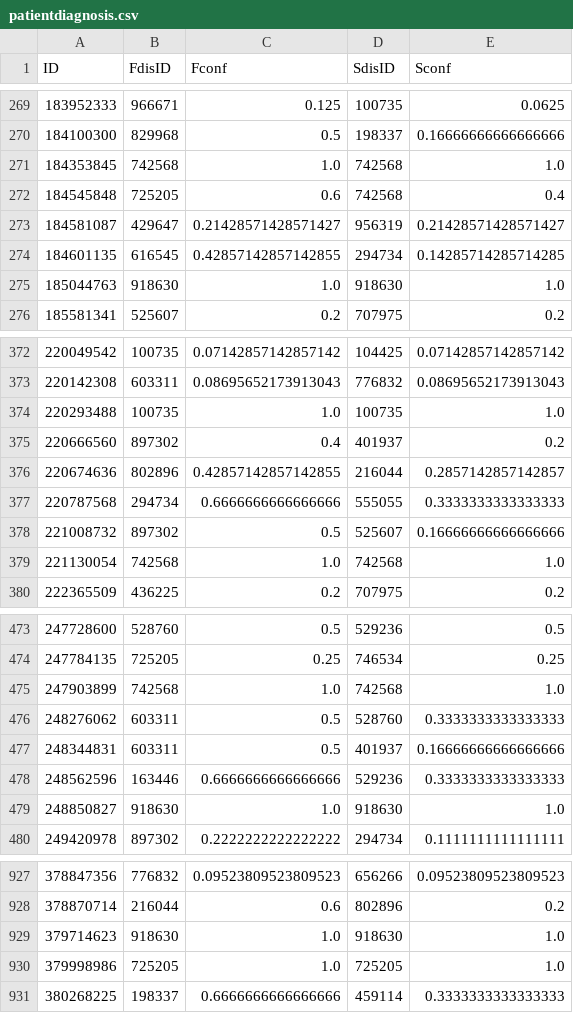
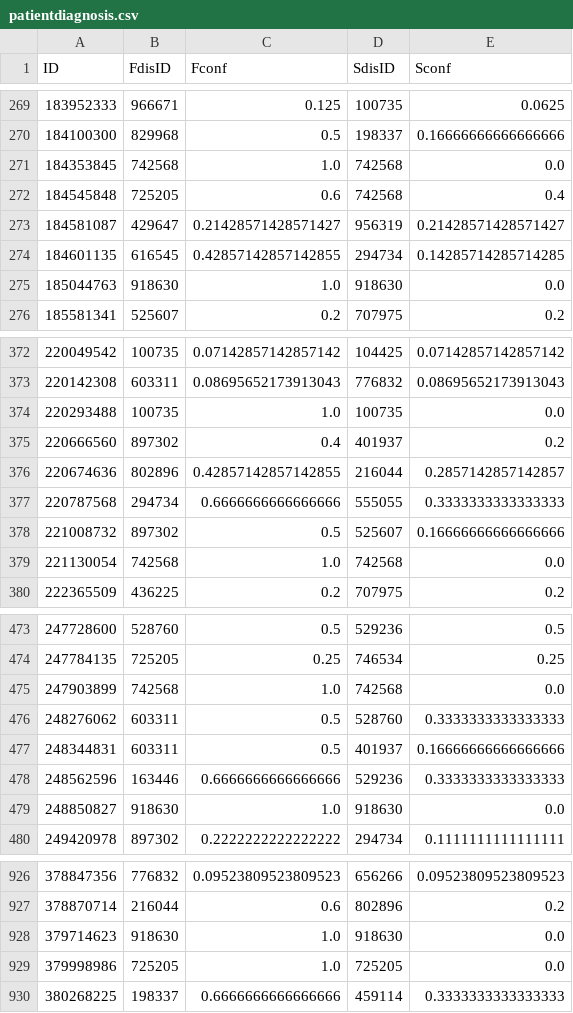
Before and after one commit to Sofi-240/Healthcare_Information_Systems_course_project, a CSV file: app/initialization/patientdiagnosis.csv, drawn as a sheet; only a part is shown, gaps mark what is left out; the diff covers the shown part only.

```diff
--- a/app/initialization/patientdiagnosis.csv
+++ b/app/initialization/patientdiagnosis.csv
@@ -270,3 +270,3 @@ ID,FdisID,Fconf,SdisID,Sconf
 184100300,829968,0.5,198337,0.16666666666666666
-184353845,742568,1.0,742568,1.0
+184353845,742568,1.0,742568,0.0
 184545848,725205,0.6,742568,0.4
@@ -274,3 +274,3 @@ ID,FdisID,Fconf,SdisID,Sconf
 184601135,616545,0.42857142857142855,294734,0.14285714285714285
-185044763,918630,1.0,918630,1.0
+185044763,918630,1.0,918630,0.0
 185581341,525607,0.2,707975,0.2
@@ -373,3 +373,3 @@ ID,FdisID,Fconf,SdisID,Sconf
 220142308,603311,0.08695652173913043,776832,0.08695652173913043
-220293488,100735,1.0,100735,1.0
+220293488,100735,1.0,100735,0.0
 220666560,897302,0.4,401937,0.2
@@ -378,3 +378,3 @@ ID,FdisID,Fconf,SdisID,Sconf
 221008732,897302,0.5,525607,0.16666666666666666
-221130054,742568,1.0,742568,1.0
+221130054,742568,1.0,742568,0.0
 222365509,436225,0.2,707975,0.2
@@ -474,3 +474,3 @@ ID,FdisID,Fconf,SdisID,Sconf
 247784135,725205,0.25,746534,0.25
-247903899,742568,1.0,742568,1.0
+247903899,742568,1.0,742568,0.0
 248276062,603311,0.5,528760,0.3333333333333333
@@ -478,3 +478,3 @@ ID,FdisID,Fconf,SdisID,Sconf
 248562596,163446,0.6666666666666666,529236,0.3333333333333333
-248850827,918630,1.0,918630,1.0
+248850827,918630,1.0,918630,0.0
 249420978,897302,0.2222222222222222,294734,0.1111111111111111
@@ -928,4 +927,4 @@ ID,FdisID,Fconf,SdisID,Sconf
 378870714,216044,0.6,802896,0.2
-379714623,918630,1.0,918630,1.0
-379998986,725205,1.0,725205,1.0
+379714623,918630,1.0,918630,0.0
+379998986,725205,1.0,725205,0.0
 380268225,198337,0.6666666666666666,459114,0.3333333333333333
```
Also changed, not shown: 1 removed row and 29 edited cells elsewhere in this file, 2 other files.
